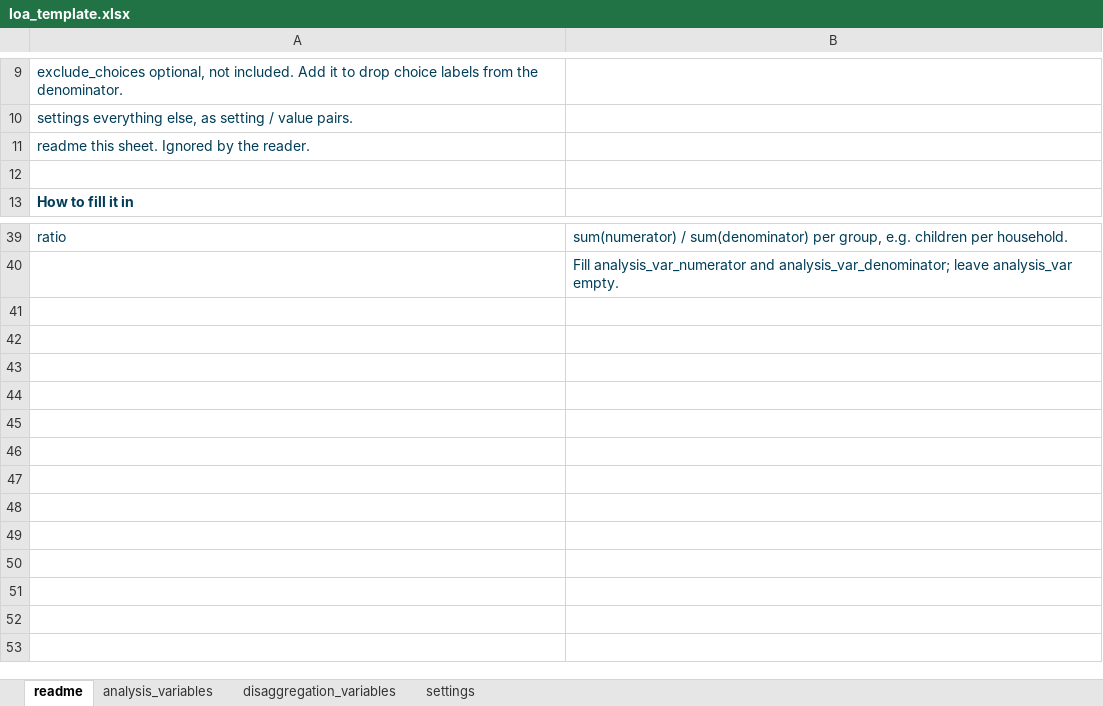
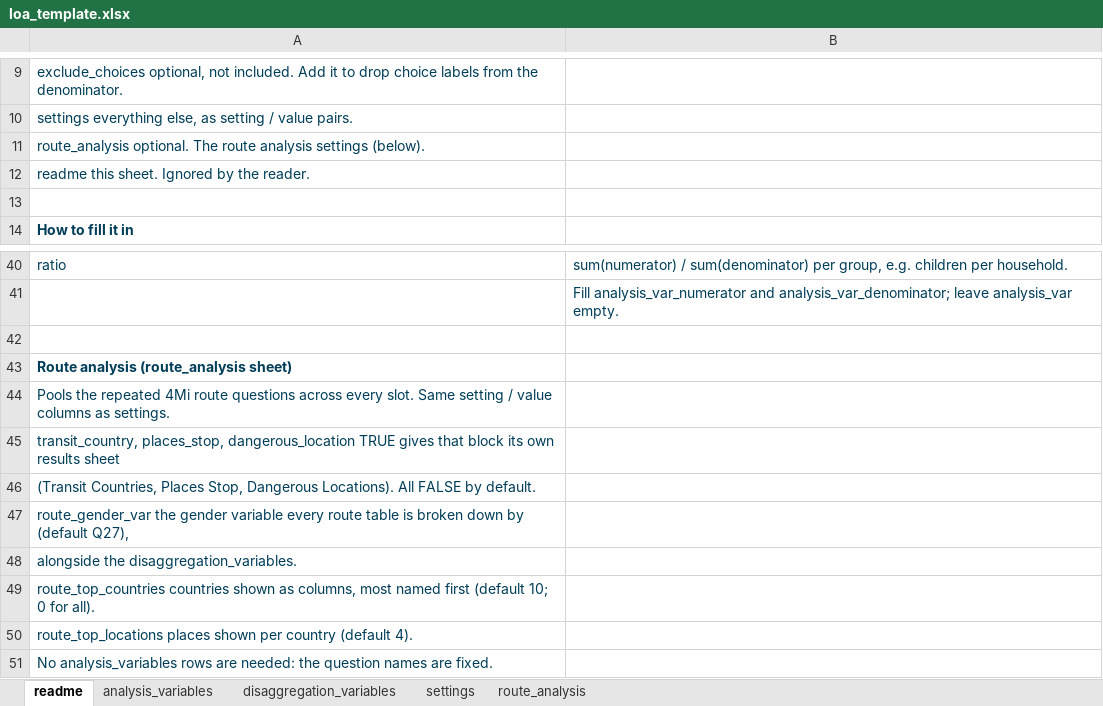
Before and after one commit to mixedmigrationcentre/AnalysisKit, an Excel workbook: inst/extdata/loa_template.xlsx, sheet readme, drawn as a sheet; only a part is shown, gaps mark what is left out; values as stored, in another font and other column widths than the file's, no borders; the diff names each change by its address in the sheet, - before the commit and + after, or states it on an @@ line.

Commit message:
route analysis

```diff
--- a/inst/extdata/loa_template.xlsx (sheet readme)
+++ b/inst/extdata/loa_template.xlsx (sheet readme)
+sheet tab: route_analysis
+row 11: route_analysis optional. The route analysis settings (below).
+row 42: (empty)
+row 43: Route analysis (route_analysis sheet)
+row 44: Pools the repeated 4Mi route questions across every slot. Same setting / value columns as settings.
+row 45: transit_country, places_stop, dangerous_location TRUE gives that block its own results sheet
+row 46: (Transit Countries, Places Stop, Dangerous Locations). All FALSE by default.
+row 47: route_gender_var the gender variable every route table is broken down by (default Q27),
+row 48: alongside the disaggregation_variables.
+row 49: route_top_countries countries shown as columns, most named first (default 10; 0 for all).
+row 50: route_top_locations places shown per country (default 4).
+row 51: No analysis_variables rows are needed: the question names are fixed.
```
Also changed, not shown: sheet settings, 13 other files.
